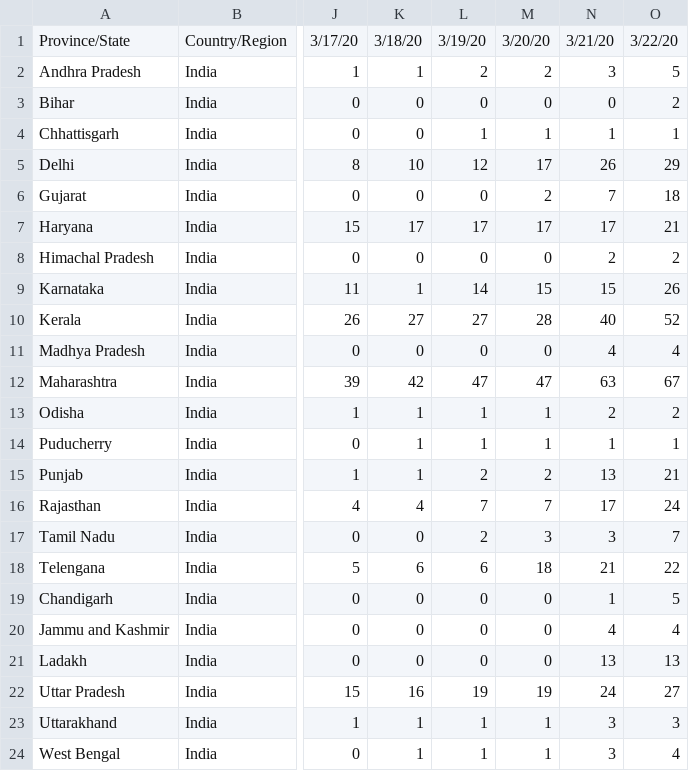
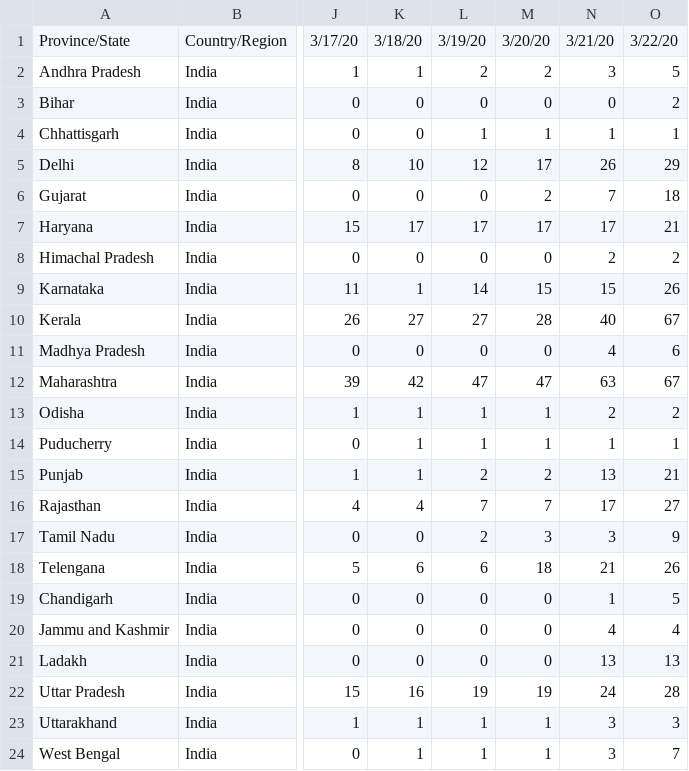
Before and after one commit to ajayprashanth36/covid19-india, a CSV file: csse_covid_19_data/csse_covid_19_time_series/time_series_19-covid-Confirmed.csv, drawn as a sheet; only a part is shown, gaps mark what is left out; the diff names each change by its address in the sheet, - before the commit and + after, or states it on an @@ line.

Commit message:
Update time_series_19-covid-Confirmed.csv

```diff
--- a/csse_covid_19_data/csse_covid_19_time_series/time_series_19-covid-Confirmed.csv
+++ b/csse_covid_19_data/csse_covid_19_time_series/time_series_19-covid-Confirmed.csv
-O10: 52
+O10: 67
-O11: 4
+O11: 6
-O16: 24
+O16: 27
-O17: 7
+O17: 9
-O18: 22
+O18: 26
-O22: 27
+O22: 28
-O24: 4
+O24: 7
```
